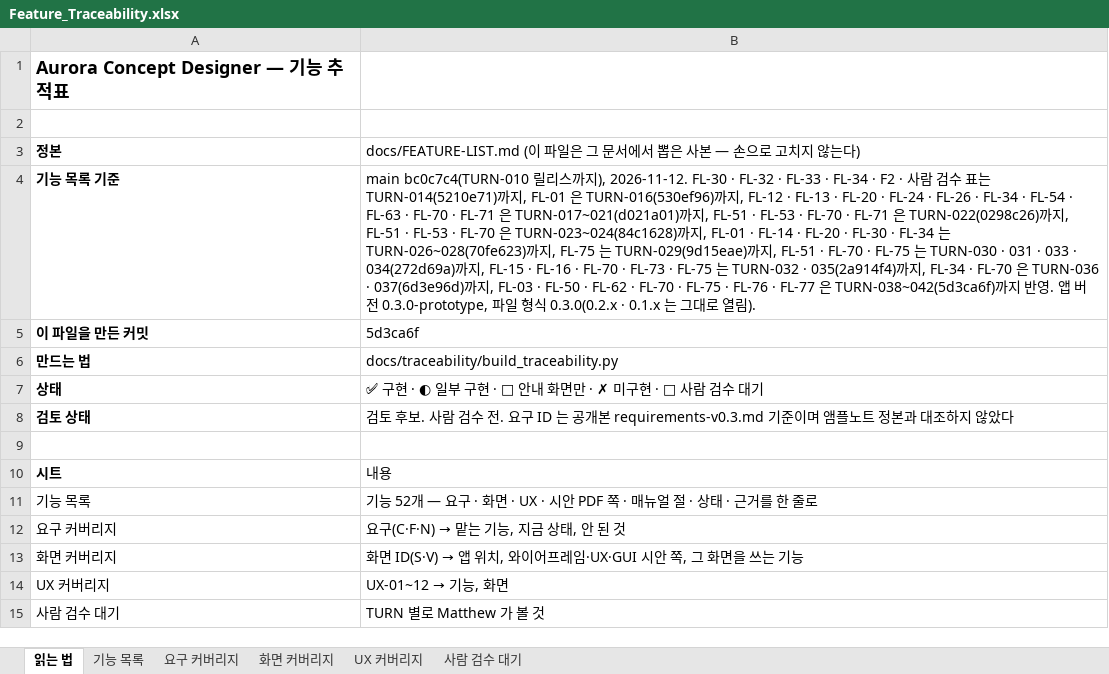
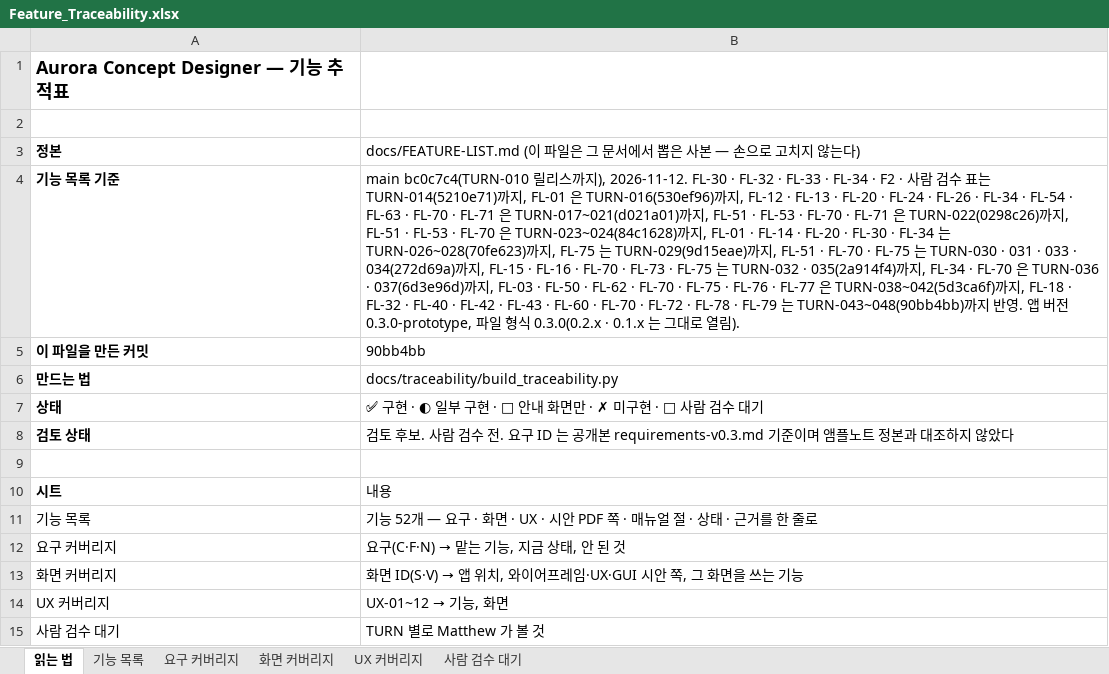
Before and after one commit to kotaeji/EquipCD_G, an Excel workbook: docs/traceability/Feature_Traceability.xlsx, sheet 읽는 법, drawn as a sheet; values as stored, in another font and other column widths than the file's, no borders; the diff names each change by its address in the sheet, - before the commit and + after, or states it on an @@ line.

```diff
--- a/docs/traceability/Feature_Traceability.xlsx (sheet 읽는 법)
+++ b/docs/traceability/Feature_Traceability.xlsx (sheet 읽는 법)
-B4: …까지 반…
+B4: …까지, FL-18 · FL-32 · FL-40 · FL-42 · FL-43 · FL-60 · FL-70 · FL-72 · FL-78 · FL-79 는 TURN-043~048(90bb4bb)까지 반…
-B5: 5d3ca6f
+B5: 90bb4bb
```
Also changed, not shown: sheet 기능 목록, sheet 사람 검수 대기, sheet UX 커버리지, sheet 요구 커버리지, sheet 화면 커버리지, 5 other files.
